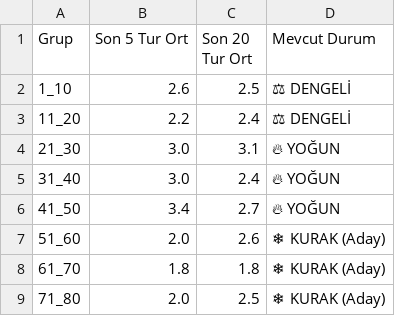
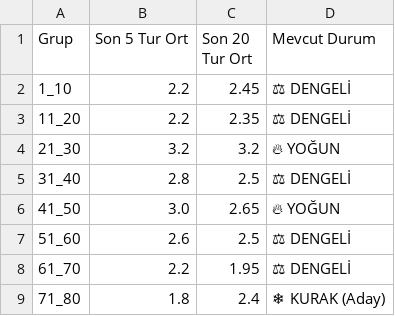
Before and after one commit to egemenulucay-52/hizli-on-numara, a CSV file: grup_analizi.csv, drawn as a sheet; the diff names each change by its address in the sheet, - before the commit and + after, or states it on an @@ line.

```diff
--- a/grup_analizi.csv
+++ b/grup_analizi.csv
-B2 (Son 5 Tur Ort): 2.6
+B2 (Son 5 Tur Ort): 2.2
-C2 (Son 20 Tur Ort): 2.5
+C2 (Son 20 Tur Ort): 2.45
-C3 (Son 20 Tur Ort): 2.4
+C3 (Son 20 Tur Ort): 2.35
-B4 (Son 5 Tur Ort): 3.0
+B4 (Son 5 Tur Ort): 3.2
-C4 (Son 20 Tur Ort): 3.1
+C4 (Son 20 Tur Ort): 3.2
-B5 (Son 5 Tur Ort): 3.0
+B5 (Son 5 Tur Ort): 2.8
-C5 (Son 20 Tur Ort): 2.4
+C5 (Son 20 Tur Ort): 2.5
-D5 (Mevcut Durum): 🔥 YOĞUN
+D5 (Mevcut Durum): ⚖ DENGELİ
-B6 (Son 5 Tur Ort): 3.4
+B6 (Son 5 Tur Ort): 3.0
-C6 (Son 20 Tur Ort): 2.7
+C6 (Son 20 Tur Ort): 2.65
-B7 (Son 5 Tur Ort): 2.0
+B7 (Son 5 Tur Ort): 2.6
-C7 (Son 20 Tur Ort): 2.6
+C7 (Son 20 Tur Ort): 2.5
-D7:D8 (Mevcut Durum): ❄ KURAK (Aday)
+D7:D8 (Mevcut Durum): ⚖ DENGELİ
-B8 (Son 5 Tur Ort): 1.8
+B8 (Son 5 Tur Ort): 2.2
-C8 (Son 20 Tur Ort): 1.8
+C8 (Son 20 Tur Ort): 1.95
-B9 (Son 5 Tur Ort): 2.0
+B9 (Son 5 Tur Ort): 1.8
-C9 (Son 20 Tur Ort): 2.5
+C9 (Son 20 Tur Ort): 2.4
```
Also changed, not shown: 2 other files.
